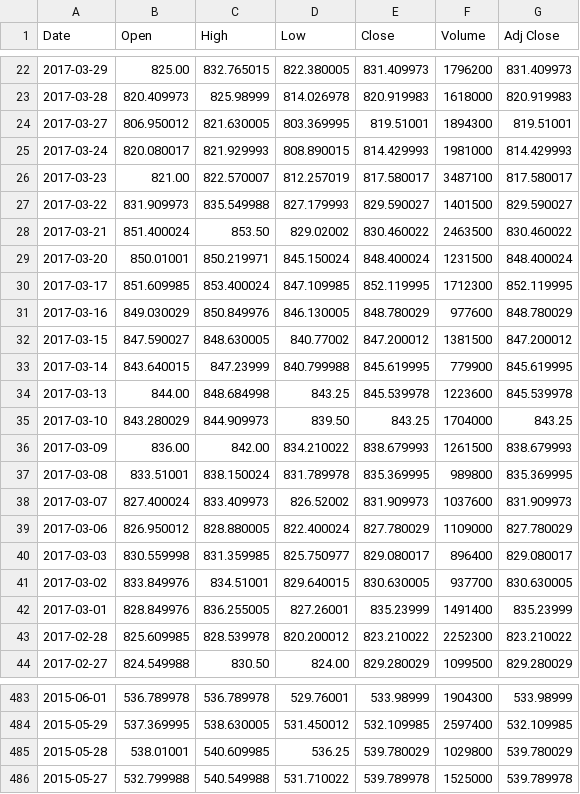
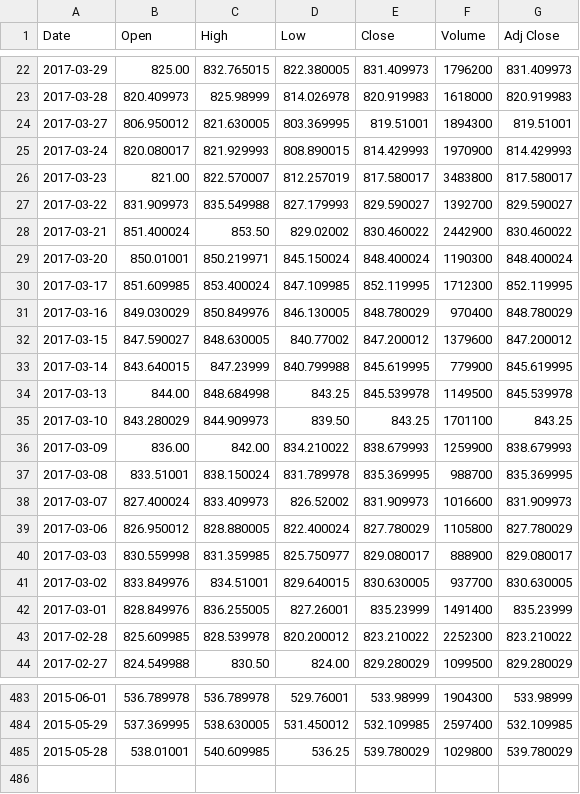
Before and after one commit to txjiang/finance_py, a CSV file: GOOG.csv, drawn as a sheet; only a part is shown, gaps mark what is left out.

```diff
--- a/GOOG.csv
+++ b/GOOG.csv
@@ -24,18 +24,18 @@ Date,Open,High,Low,Close,Volume,Adj Close
 2017-03-27,806.950012,821.630005,803.369995,819.51001,1894300,819.51001
-2017-03-24,820.080017,821.929993,808.890015,814.429993,1981000,814.429993
-2017-03-23,821.00,822.570007,812.257019,817.580017,3487100,817.580017
-2017-03-22,831.909973,835.549988,827.179993,829.590027,1401500,829.590027
-2017-03-21,851.400024,853.50,829.02002,830.460022,2463500,830.460022
-2017-03-20,850.01001,850.219971,845.150024,848.400024,1231500,848.400024
+2017-03-24,820.080017,821.929993,808.890015,814.429993,1970900,814.429993
+2017-03-23,821.00,822.570007,812.257019,817.580017,3483800,817.580017
+2017-03-22,831.909973,835.549988,827.179993,829.590027,1392700,829.590027
+2017-03-21,851.400024,853.50,829.02002,830.460022,2442900,830.460022
+2017-03-20,850.01001,850.219971,845.150024,848.400024,1190300,848.400024
 2017-03-17,851.609985,853.400024,847.109985,852.119995,1712300,852.119995
-2017-03-16,849.030029,850.849976,846.130005,848.780029,977600,848.780029
-2017-03-15,847.590027,848.630005,840.77002,847.200012,1381500,847.200012
+2017-03-16,849.030029,850.849976,846.130005,848.780029,970400,848.780029
+2017-03-15,847.590027,848.630005,840.77002,847.200012,1379600,847.200012
 2017-03-14,843.640015,847.23999,840.799988,845.619995,779900,845.619995
-2017-03-13,844.00,848.684998,843.25,845.539978,1223600,845.539978
-2017-03-10,843.280029,844.909973,839.50,843.25,1704000,843.25
-2017-03-09,836.00,842.00,834.210022,838.679993,1261500,838.679993
-2017-03-08,833.51001,838.150024,831.789978,835.369995,989800,835.369995
-2017-03-07,827.400024,833.409973,826.52002,831.909973,1037600,831.909973
-2017-03-06,826.950012,828.880005,822.400024,827.780029,1109000,827.780029
-2017-03-03,830.559998,831.359985,825.750977,829.080017,896400,829.080017
+2017-03-13,844.00,848.684998,843.25,845.539978,1149500,845.539978
+2017-03-10,843.280029,844.909973,839.50,843.25,1701100,843.25
+2017-03-09,836.00,842.00,834.210022,838.679993,1259900,838.679993
+2017-03-08,833.51001,838.150024,831.789978,835.369995,988700,835.369995
+2017-03-07,827.400024,833.409973,826.52002,831.909973,1016600,831.909973
+2017-03-06,826.950012,828.880005,822.400024,827.780029,1105800,827.780029
+2017-03-03,830.559998,831.359985,825.750977,829.080017,888900,829.080017
 2017-03-02,833.849976,834.51001,829.640015,830.630005,937700,830.630005
@@ -485,2 +485 @@ Date,Open,High,Low,Close,Volume,Adj Close
 2015-05-28,538.01001,540.609985,536.25,539.780029,1029800,539.780029
-2015-05-27,532.799988,540.549988,531.710022,539.789978,1525000,539.789978
```
Also changed, not shown: AMD.csv, BAC.csv, 4 other files.
